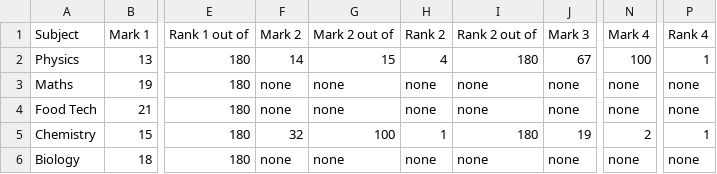
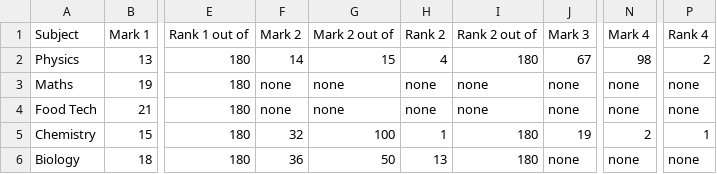
Before and after one commit to NoahGreen2/Major-Work-Mark-Rank-Tracker, a CSV file: project.csv, drawn as a sheet; only a part is shown, gaps mark what is left out; the diff names each change by its address in the sheet, - before the commit and + after, or states it on an @@ line.

Commit message:
add new subject not working

```diff
--- a/project.csv
+++ b/project.csv
-N2 (Mark 4): 100
+N2 (Mark 4): 98
-P2 (Rank 4): 1
+P2 (Rank 4): 2
-F6 (Mark 2): none
+F6 (Mark 2): 36
-G6 (Mark 2 out of): none
+G6 (Mark 2 out of): 50
-H6 (Rank 2): none
+H6 (Rank 2): 13
-I6 (Rank 2 out of): none
+I6 (Rank 2 out of): 180
```
Also changed, not shown: 1 other file.
